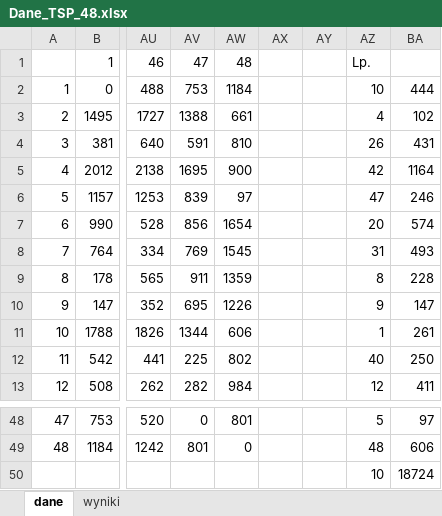
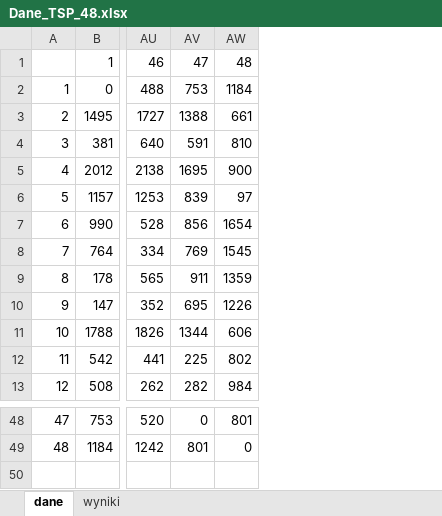
Before and after one commit to patipila/Inteligencja-Obliczeniowa, an Excel workbook: Dane/Dane_TSP_48.xlsx, sheet dane, drawn as a sheet; only a part is shown, gaps mark what is left out; values as stored, in another font and other column widths than the file's, no borders; rows hold the shown columns only; the diff names each change by its address in the sheet, - before the commit and + after, or states it on an @@ line.

```diff
--- a/Dane/Dane_TSP_48.xlsx (sheet dane)
+++ b/Dane/Dane_TSP_48.xlsx (sheet dane)
-column AX, empty
-column AY, empty
-column AZ, rows 1-13: Lp. | 10 | 4 | 26 | 42 | 47 | 20 | 31 | 8 | 9 | 1 | 40 | 12; rows 48-49: 5 | 48
-column BA, rows 2-13: 444 | 102 | 431 | 1164 | 246 | 574 | 493 | 228 | 147 | 261 | 250 | 411; rows 48-49: 97 | 606
-row 50:  |  |  |  |  |  |  | 10 | 18724
```
Also changed, not shown: 2 other files.
